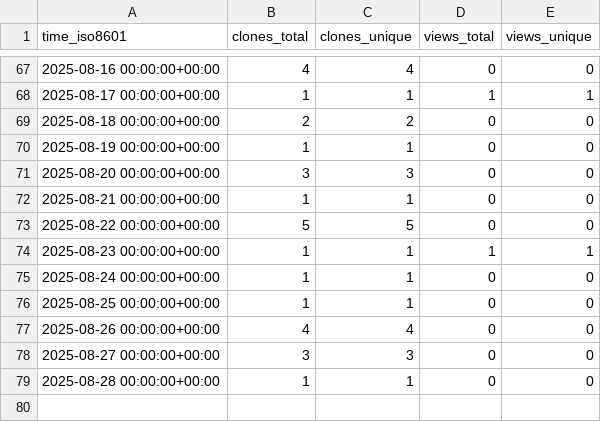
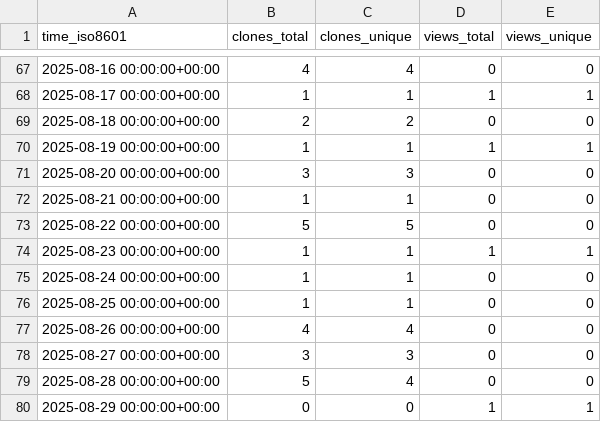
Before and after one commit to Davis-Fan/X-TED, a CSV file: Davis-Fan/X-TED/ghrs-data/views_clones_aggregate.csv, drawn as a sheet; only a part is shown, gaps mark what is left out.

```diff
--- a/Davis-Fan/X-TED/ghrs-data/views_clones_aggregate.csv
+++ b/Davis-Fan/X-TED/ghrs-data/views_clones_aggregate.csv
@@ -69,3 +69,3 @@ time_iso8601,clones_total,clones_unique,views_total,views_unique
 2025-08-18 00:00:00+00:00,2,2,0,0
-2025-08-19 00:00:00+00:00,1,1,0,0
+2025-08-19 00:00:00+00:00,1,1,1,1
 2025-08-20 00:00:00+00:00,3,3,0,0
@@ -78,2 +78,3 @@ time_iso8601,clones_total,clones_unique,views_total,views_unique
 2025-08-27 00:00:00+00:00,3,3,0,0
-2025-08-28 00:00:00+00:00,1,1,0,0
+2025-08-28 00:00:00+00:00,5,4,0,0
+2025-08-29 00:00:00+00:00,0,0,1,1
```
Also changed, not shown: 1 other file.
